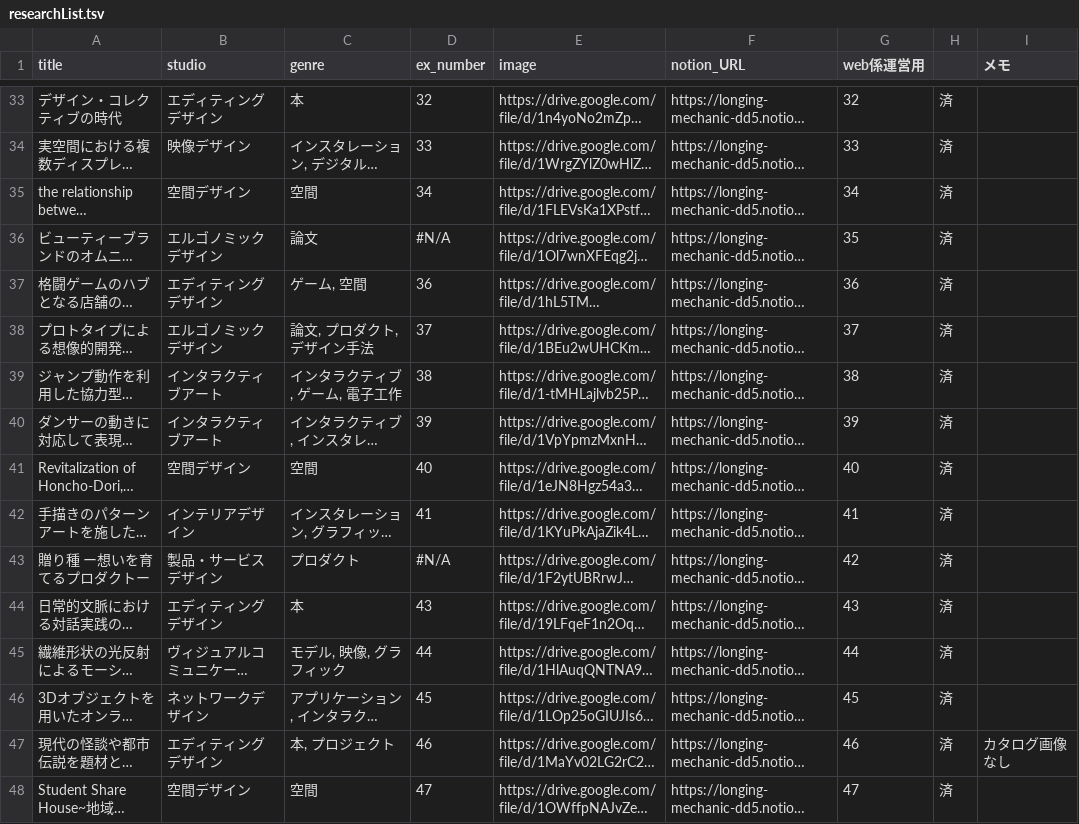
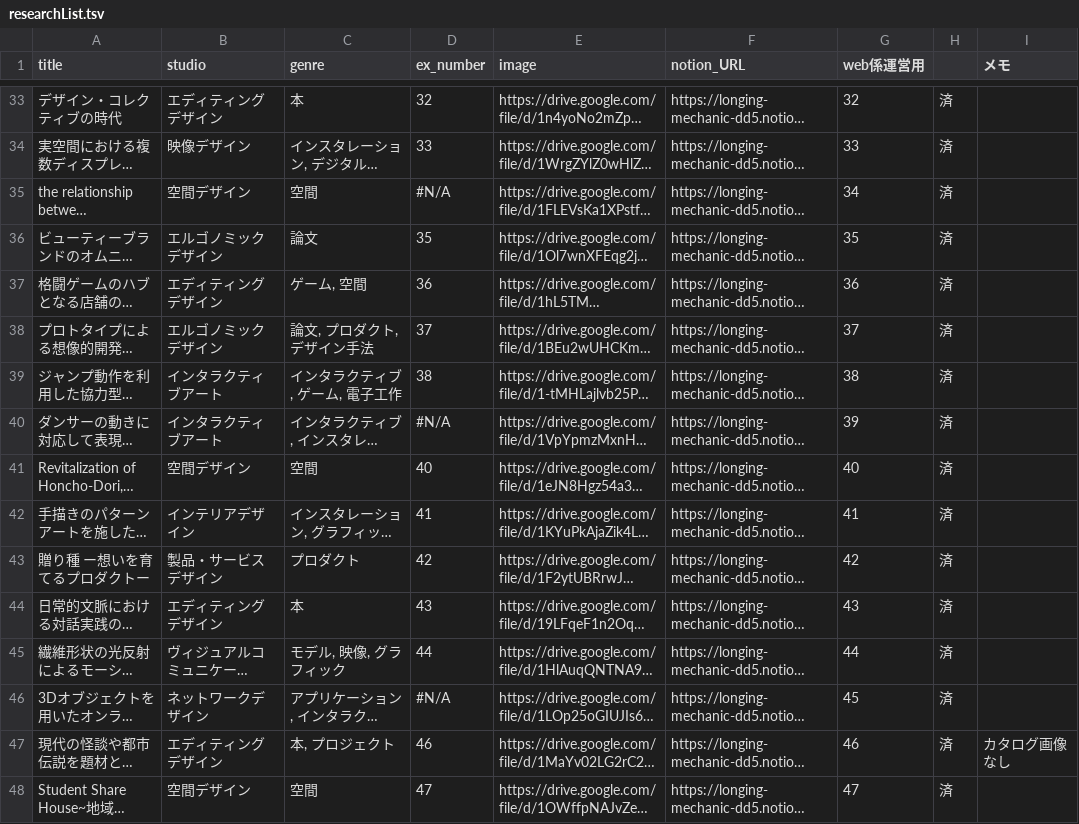
Before and after one commit to industrialart2025/ge2025, a TSV file: search/researchList.tsv, drawn as a sheet; only a part is shown, gaps mark what is left out; long unchanged cells end in …; the diff covers the shown part only; the diff names each change by its address in the sheet, - before the commit and + after, or states it on an @@ line.

```diff
--- a/search/researchList.tsv
+++ b/search/researchList.tsv
-D35 (ex_number): 34
+D35 (ex_number): #N/A
-D36 (ex_number): #N/A
+D36 (ex_number): 35
-D40 (ex_number): 39
+D40 (ex_number): #N/A
-D43 (ex_number): #N/A
+D43 (ex_number): 42
-D46 (ex_number): 45
+D46 (ex_number): #N/A
```
Also changed, not shown: 11 edited cells elsewhere in this file, 3 other files.
